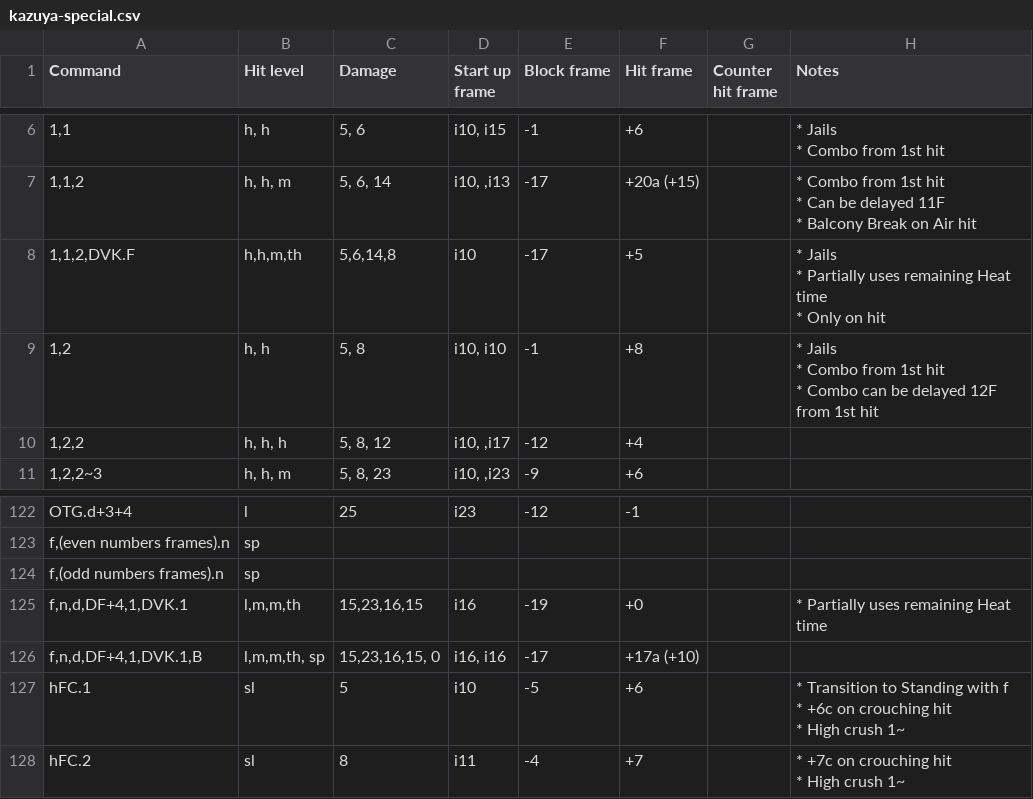
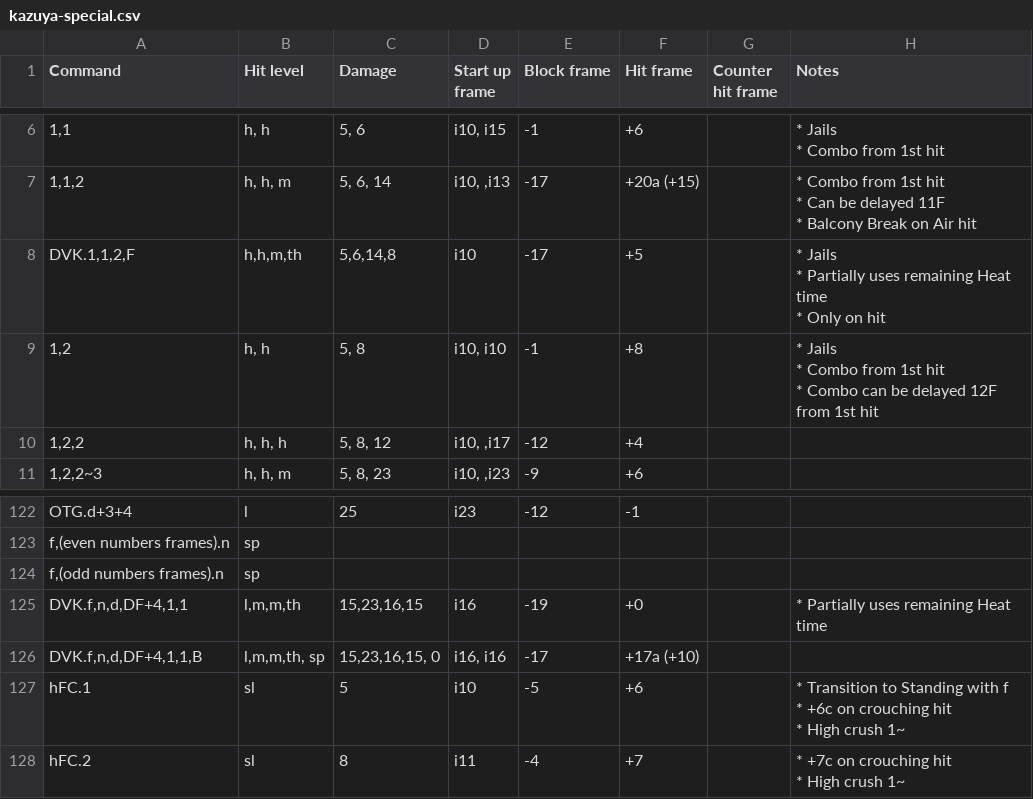
Before and after one commit to pbruvoll/tekkendocs, a CSV file: data/wavuConvertedCsv/kazuya/kazuya-special.csv, drawn as a sheet; only a part is shown, gaps mark what is left out; the diff names each change by its address in the sheet, - before the commit and + after, or states it on an @@ line.

```diff
--- a/data/wavuConvertedCsv/kazuya/kazuya-special.csv
+++ b/data/wavuConvertedCsv/kazuya/kazuya-special.csv
-A8 (Command): 1,1,2,DVK.F
+A8 (Command): DVK.1,1,2,F
-A125 (Command): f,n,d,DF+4,1,DVK.1
+A125 (Command): DVK.f,n,d,DF+4,1,1
-A126 (Command): f,n,d,DF+4,1,DVK.1,B
+A126 (Command): DVK.f,n,d,DF+4,1,1,B
```
Also changed, not shown: data/wavuConvertedCsv/fahkumram/fahkumram-special.csv, 1 other file.
